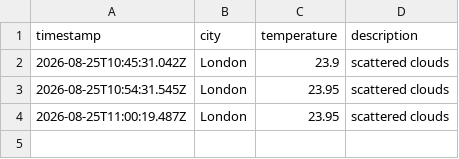
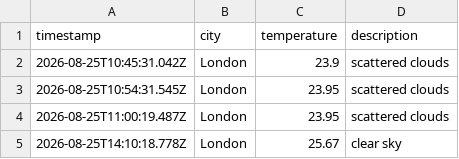
Before and after one commit to Rmorbey/weather-data-ops, a CSV file: data/weather_log.csv, drawn as a sheet.

```diff
--- a/data/weather_log.csv
+++ b/data/weather_log.csv
@@ -4 +4,2 @@ timestamp,city,temperature,description
 2026-08-25T11:00:19.487Z,London,23.95,scattered clouds
+2026-08-25T14:10:18.778Z,London,25.67,clear sky
```
Also changed, not shown: 1 other file.
